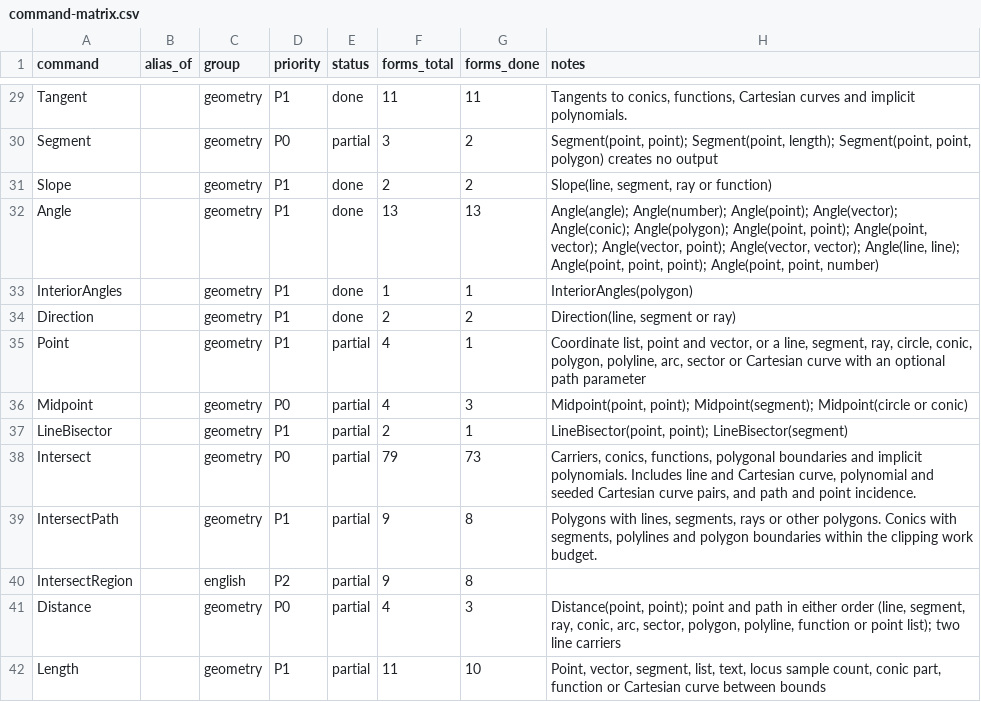
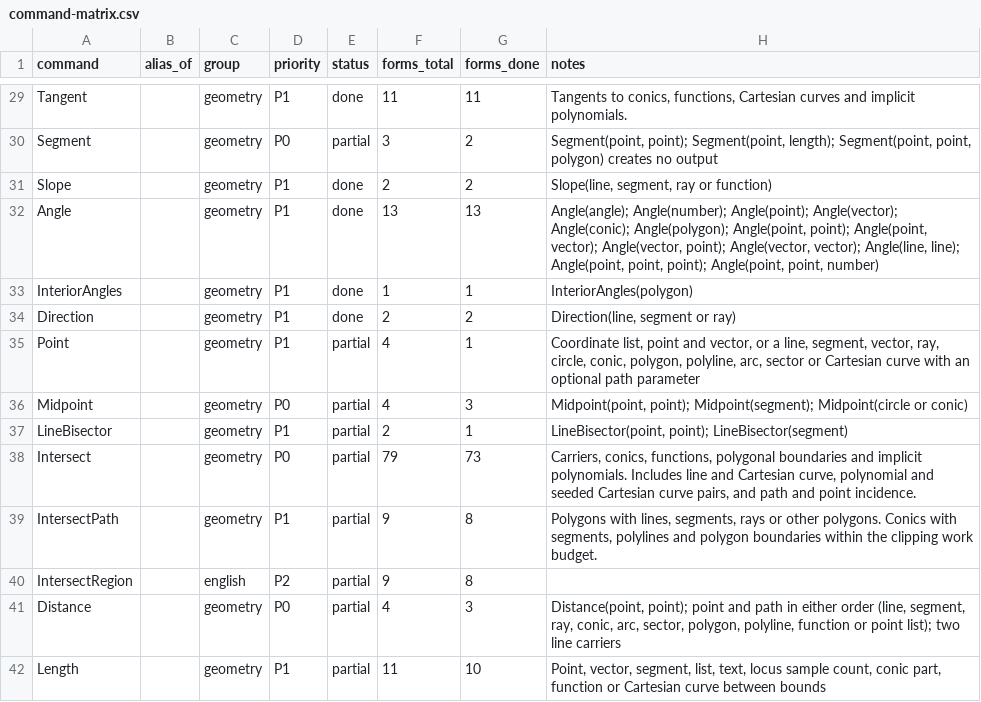
Before and after one commit to jash90/geokernel, a CSV file: docs/command-matrix.csv, drawn as a sheet; only a part is shown, gaps mark what is left out.

```diff
--- a/docs/command-matrix.csv
+++ b/docs/command-matrix.csv
@@ -34,3 +34,3 @@ InteriorAngles,,geometry,P1,done,1,1,InteriorAngles(polygon)
 Direction,,geometry,P1,done,2,2,"Direction(line, segment or ray)"
-Point,,geometry,P1,partial,4,1,"Coordinate list, point and vector, or a line, segment, ray, circle, conic, polygon, polyline, arc, sector or Cartesian curve with an optional path parameter"
+Point,,geometry,P1,partial,4,1,"Coordinate list, point and vector, or a line, segment, vector, ray, circle, conic, polygon, polyline, arc, sector or Cartesian curve with an optional path parameter"
 Midpoint,,geometry,P0,partial,4,3,"Midpoint(point, point); Midpoint(segment); Midpoint(circle or conic)"
```
Also changed, not shown: docs/kinds.csv, 38 other files.
